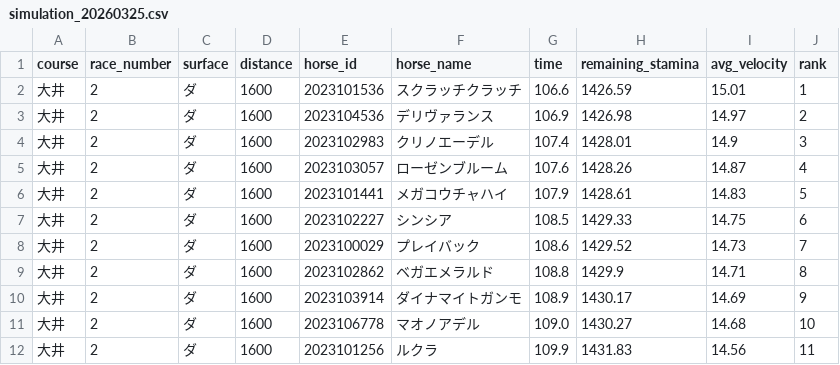
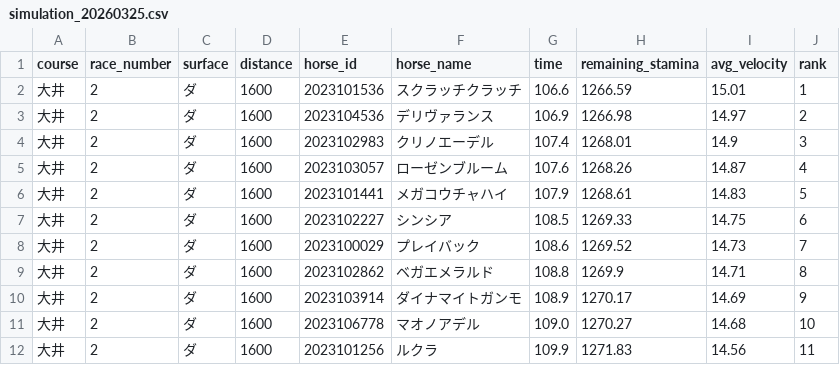
Before and after one commit to My-Game-Manage/NKSimulator, a CSV file: results/simulation_20260325.csv, drawn as a sheet.

```diff
--- a/results/simulation_20260325.csv
+++ b/results/simulation_20260325.csv
@@ -1,12 +1,12 @@
 course,race_number,surface,distance,horse_id,horse_name,time,remaining_stamina,avg_velocity,rank
-大井,2,ダ,1600,2023101536,スクラッチクラッチ,106.6,1426.59,15.01,1
-大井,2,ダ,1600,2023104536,デリヴァランス,106.9,1426.98,14.97,2
-大井,2,ダ,1600,2023102983,クリノエーデル,107.4,1428.01,14.9,3
-大井,2,ダ,1600,2023103057,ローゼンブルーム,107.6,1428.26,14.87,4
-大井,2,ダ,1600,2023101441,メガコウチャハイ,107.9,1428.61,14.83,5
-大井,2,ダ,1600,2023102227,シンシア,108.5,1429.33,14.75,6
-大井,2,ダ,1600,2023100029,プレイバック,108.6,1429.52,14.73,7
-大井,2,ダ,1600,2023102862,ベガエメラルド,108.8,1429.9,14.71,8
-大井,2,ダ,1600,2023103914,ダイナマイトガンモ,108.9,1430.17,14.69,9
-大井,2,ダ,1600,2023106778,マオノアデル,109.0,1430.27,14.68,10
-大井,2,ダ,1600,2023101256,ルクラ,109.9,1431.83,14.56,11
+大井,2,ダ,1600,2023101536,スクラッチクラッチ,106.6,1266.59,15.01,1
+大井,2,ダ,1600,2023104536,デリヴァランス,106.9,1266.98,14.97,2
+大井,2,ダ,1600,2023102983,クリノエーデル,107.4,1268.01,14.9,3
+大井,2,ダ,1600,2023103057,ローゼンブルーム,107.6,1268.26,14.87,4
+大井,2,ダ,1600,2023101441,メガコウチャハイ,107.9,1268.61,14.83,5
+大井,2,ダ,1600,2023102227,シンシア,108.5,1269.33,14.75,6
+大井,2,ダ,1600,2023100029,プレイバック,108.6,1269.52,14.73,7
+大井,2,ダ,1600,2023102862,ベガエメラルド,108.8,1269.9,14.71,8
+大井,2,ダ,1600,2023103914,ダイナマイトガンモ,108.9,1270.17,14.69,9
+大井,2,ダ,1600,2023106778,マオノアデル,109.0,1270.27,14.68,10
+大井,2,ダ,1600,2023101256,ルクラ,109.9,1271.83,14.56,11
```
